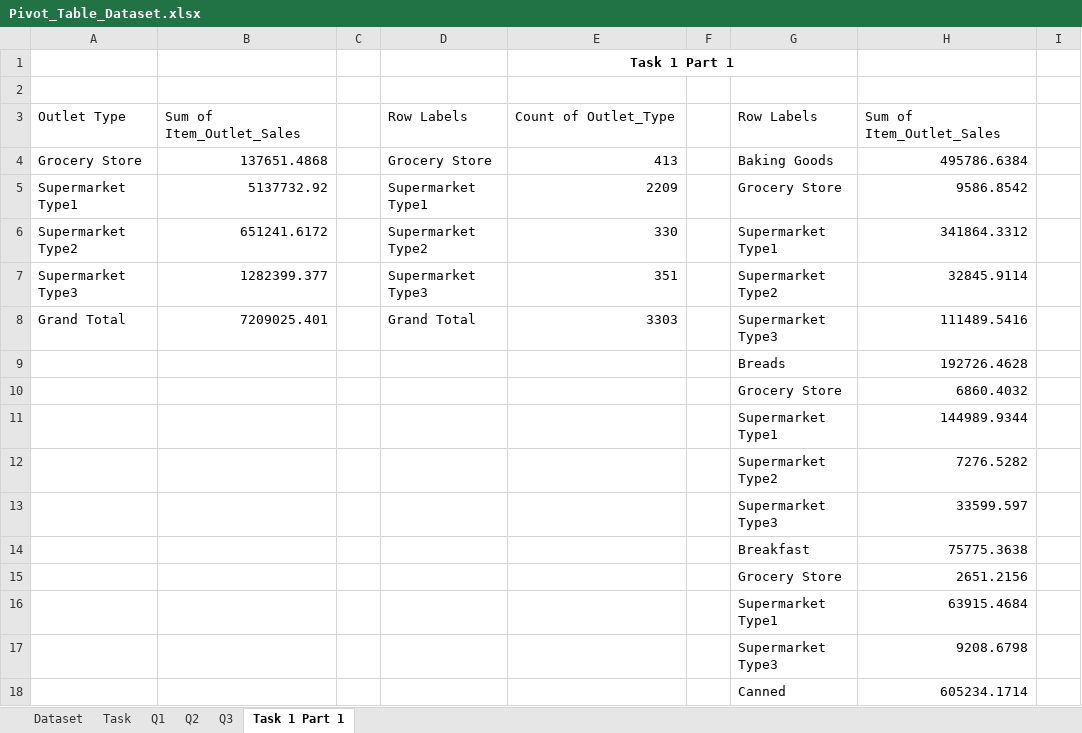
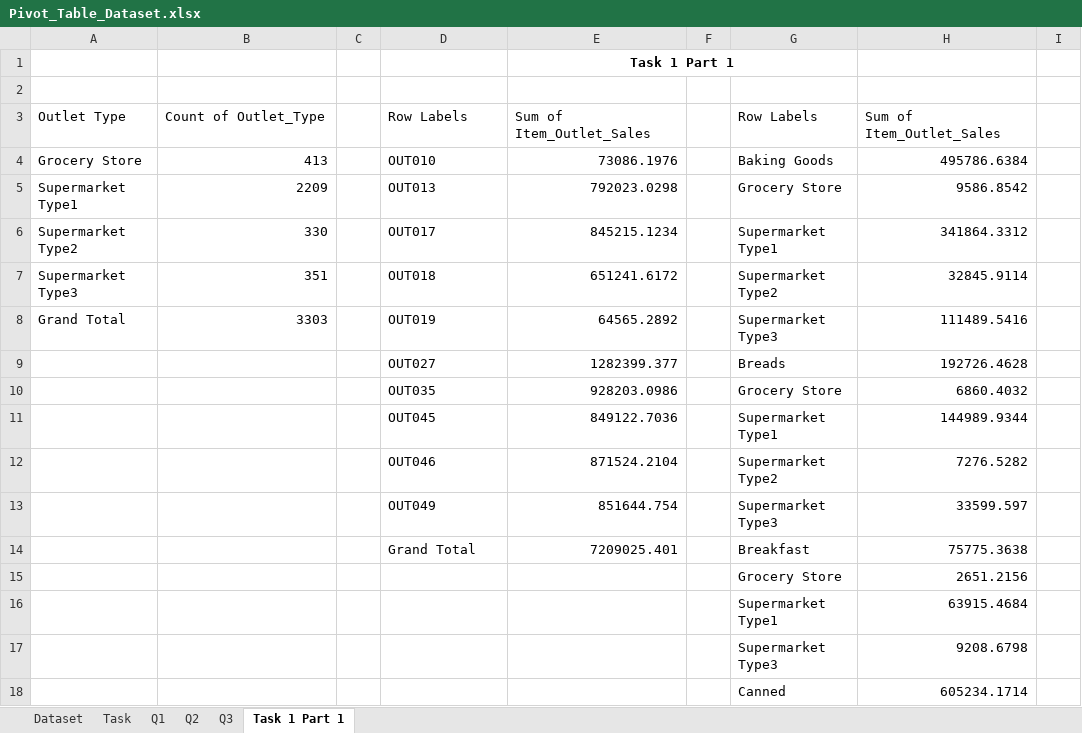
Before and after one commit to vedant1707/Start-Tech-Internship, an Excel workbook: Problem Statement 1 (Excel)/Part 1/Pivot_Table_Dataset.xlsx, sheet Task 1 Part 1, drawn as a sheet; only a part is shown; values as stored, in another font and other column widths than the file's, no borders; charts and pictures not drawn; the diff names each change by its address in the sheet, - before the commit and + after, or states it on an @@ line.

```diff
--- a/Problem Statement 1 (Excel)/Part 1/Pivot_Table_Dataset.xlsx (sheet Task 1 Part 1)
+++ b/Problem Statement 1 (Excel)/Part 1/Pivot_Table_Dataset.xlsx (sheet Task 1 Part 1)
-B3: Sum of Item_Outlet_Sales
+B3: Count of Outlet_Type
-E3 (Task 1 Part 1): Count of Outlet_Type
+E3 (Task 1 Part 1): Sum of Item_Outlet_Sales
-B4: 137651.4868
+B4: 413
-D4: Grocery Store
+D4: OUT010
-E4 (Task 1 Part 1): 413
+E4 (Task 1 Part 1): 73086.1976
-B5: 5137732.92
+B5: 2209
-D5: Supermarket Type1
+D5: OUT013
-E5 (Task 1 Part 1): 2209
+E5 (Task 1 Part 1): 792023.0298
-B6: 651241.6172
+B6: 330
-D6: Supermarket Type2
+D6: OUT017
-E6 (Task 1 Part 1): 330
+E6 (Task 1 Part 1): 845215.1234
-B7: 1282399.377
+B7: 351
-D7: Supermarket Type3
+D7: OUT018
-E7 (Task 1 Part 1): 351
+E7 (Task 1 Part 1): 651241.6172
-B8: 7209025.401
+B8: 3303
-D8: Grand Total
+D8: OUT019
-E8 (Task 1 Part 1): 3303
+E8 (Task 1 Part 1): 64565.2892
-D9: (empty)
+D9: OUT027
-E9 (Task 1 Part 1): (empty)
+E9 (Task 1 Part 1): 1282399.377
-D10: (empty)
+D10: OUT035
-E10 (Task 1 Part 1): (empty)
+E10 (Task 1 Part 1): 928203.0986
-D11: (empty)
+D11: OUT045
-E11 (Task 1 Part 1): (empty)
+E11 (Task 1 Part 1): 849122.7036
-D12: (empty)
+D12: OUT046
-E12 (Task 1 Part 1): (empty)
+E12 (Task 1 Part 1): 871524.2104
-D13: (empty)
+D13: OUT049
-E13 (Task 1 Part 1): (empty)
+E13 (Task 1 Part 1): 851644.754
-D14: (empty)
+D14: Grand Total
-E14 (Task 1 Part 1): (empty)
+E14 (Task 1 Part 1): 7209025.401
```
Also changed, not shown: sheet Q3, sheet Q2, sheet Q1, charts or pictures.
